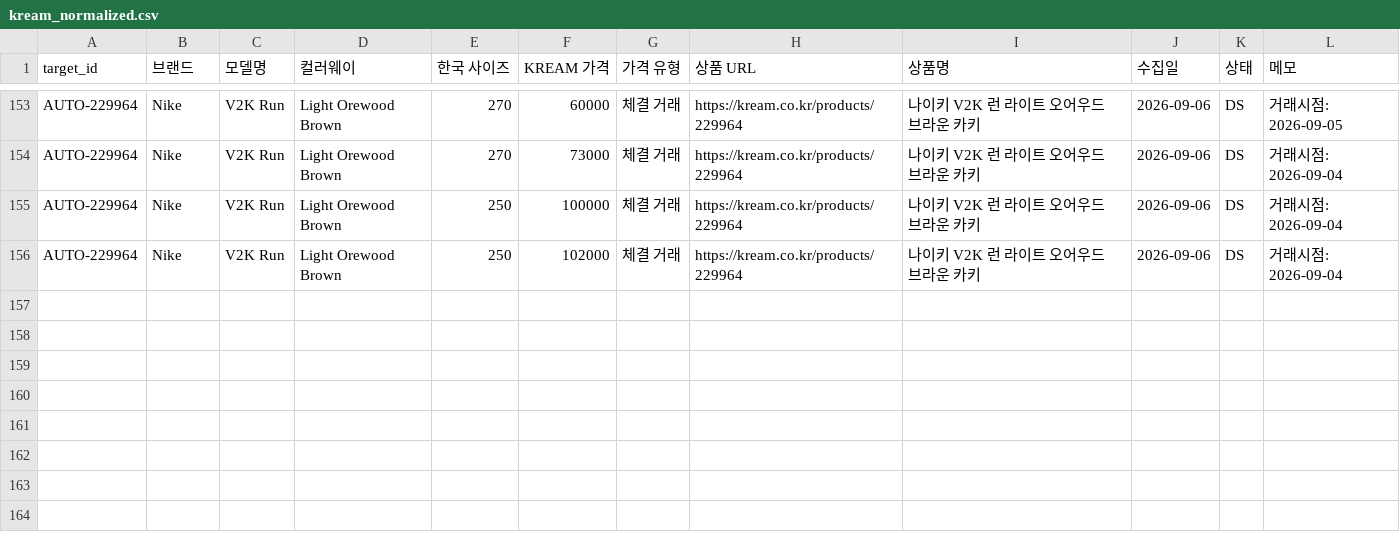
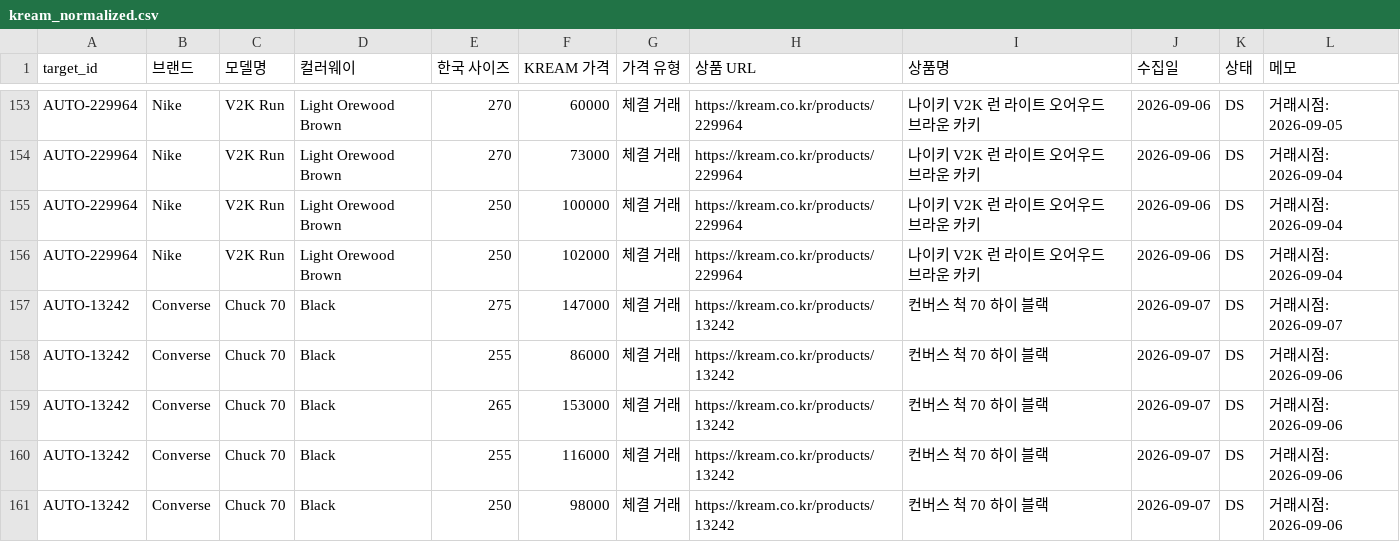
Before and after one commit to hamyeon/be-ai, a CSV file: backend/src/main/resources/data/kream_normalized.csv, drawn as a sheet; only a part is shown, gaps mark what is left out; the diff names each change by its address in the sheet, - before the commit and + after, or states it on an @@ line.

Commit message:
[feat/#93] KREAM 우선순위 17개 키워드 수집 완주 - 척70 참조 확보, 표본 1,884건
- 마지막 수확: 척70 하이 블랙(표준 컬러, 체결 5건) 채택
- 스탠스미스는 참조 확보 불가로 결론: 검색 상위가 전부 변형 라인(데콘 2종,
  80s 복각 - 체결 스프레드 4배). 기본형은 상시 할인 판매라 리셀 체결이 적은
  모델로 보인다. 당근 시세(19건)로 1순위 가격은 정상 동작
- 척70은 당근 443건의 대량 매물 모델이라 편입 효과가 컸다: 계수 표본
  1,504 -> 1,884건. 감가가 큰 모델(중고 27k vs 신품 116k)이라 공통 계수가
  하향(DS 0.72->0.61, ALL 0.44->0.39) - 풀 구성 변화의 정직한 반영이며,
  척70 자체는 모델별 ALL 행(0.259, n=380)을 얻어 자기 계수로 계산된다
- 척70 등급 행은 서열 역전(S<A)으로 가드가 자동 폐기 - ALL 행만 채택
- 참조 커버리지 최종: 13개(#61) -> 26개 모델

```diff
--- a/backend/src/main/resources/data/kream_normalized.csv
+++ b/backend/src/main/resources/data/kream_normalized.csv
+row 157: AUTO-13242 | Converse | Chuck 70 | Black | 275 | 147000 | 체결 거래 | https://kream.co.kr/products/13242 | 컨버스 척 70 하이 블랙 | 2026-09-07 | DS | 거래시점: 2026-09-07
+row 158: AUTO-13242 | Converse | Chuck 70 | Black | 255 | 86000 | 체결 거래 | https://kream.co.kr/products/13242 | 컨버스 척 70 하이 블랙 | 2026-09-07 | DS | 거래시점: 2026-09-06
+row 159: AUTO-13242 | Converse | Chuck 70 | Black | 265 | 153000 | 체결 거래 | https://kream.co.kr/products/13242 | 컨버스 척 70 하이 블랙 | 2026-09-07 | DS | 거래시점: 2026-09-06
+row 160: AUTO-13242 | Converse | Chuck 70 | Black | 255 | 116000 | 체결 거래 | https://kream.co.kr/products/13242 | 컨버스 척 70 하이 블랙 | 2026-09-07 | DS | 거래시점: 2026-09-06
+row 161: AUTO-13242 | Converse | Chuck 70 | Black | 250 | 98000 | 체결 거래 | https://kream.co.kr/products/13242 | 컨버스 척 70 하이 블랙 | 2026-09-07 | DS | 거래시점: 2026-09-06
```
Also changed, not shown: backend/src/main/resources/data/condition_rates.csv, 8 other files.
